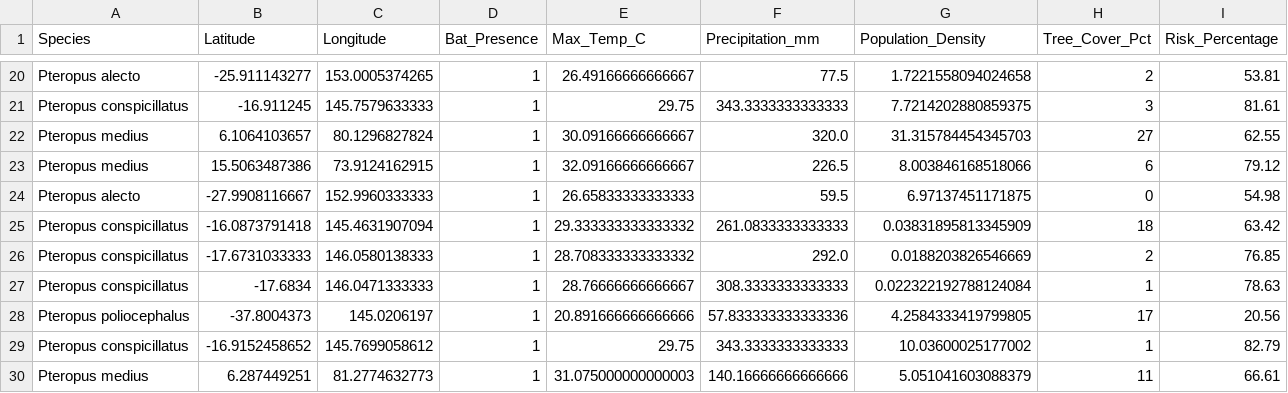
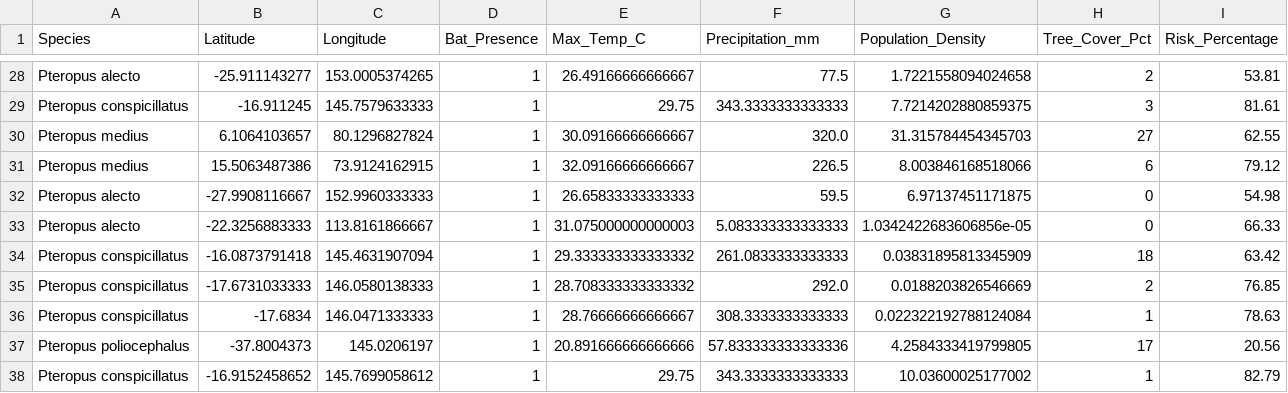
Before and after one commit to raghavvv1901/Nipah-Project, a CSV file: nipah_spillover_data.csv, drawn as a sheet; only a part is shown, gaps mark what is left out; the shorter side is filled out with more unchanged rows; the diff covers the shown part only; the diff names each change by its address in the sheet, - before the commit and + after, or states it on an @@ line.

```diff
--- a/nipah_spillover_data.csv
+++ b/nipah_spillover_data.csv
+row 33: Pteropus alecto | -22.3256883333 | 113.8161866667 | 1 | 31.075000000000003 | 5.083333333333333 | 1.0342422683606856e-05 | 0 | 66.33
```
Also changed, not shown: 8 added rows and 7 removed rows elsewhere in this file.
